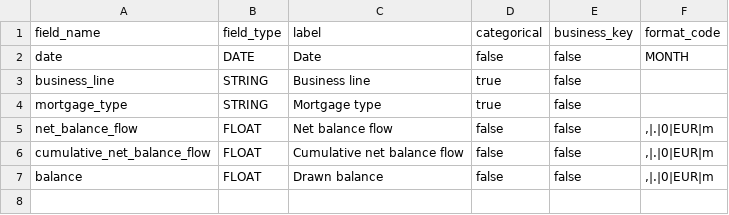
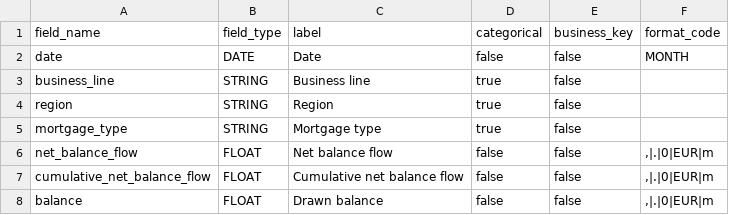
Before and after one commit to martin-traverse/test_models, a CSV file: src/ppnr/schemas/balance_forecast_schema.csv, drawn as a sheet; the diff names each change by its address in the sheet, - before the commit and + after, or states it on an @@ line.

Commit message:
Fixed ppnr flow

```diff
--- a/src/ppnr/schemas/balance_forecast_schema.csv
+++ b/src/ppnr/schemas/balance_forecast_schema.csv
+row 4: region | STRING | Region | true | false
```
Also changed, not shown: 29 other files.
